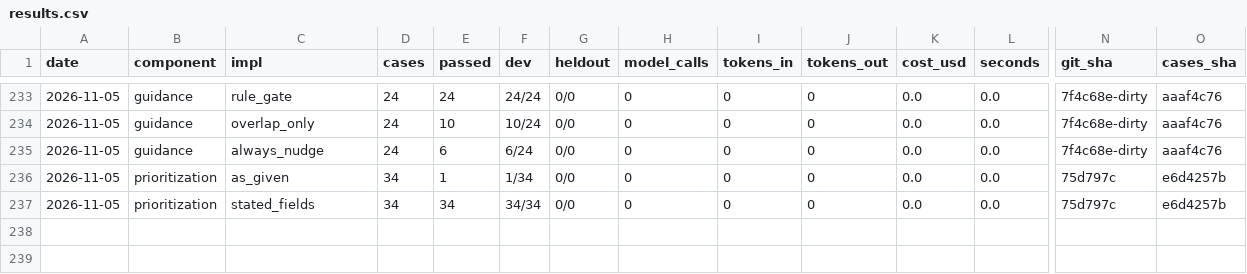
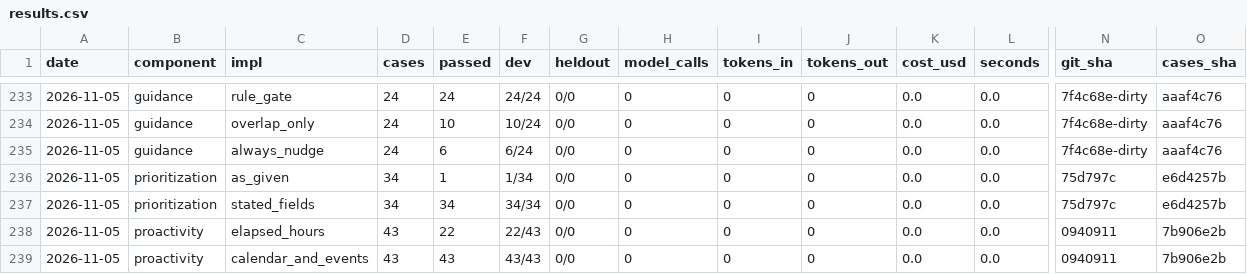
Before and after one commit to SpiritualData/ai-hub-of-hubs-structure, a CSV file: esoi/results.csv, drawn as a sheet; only a part is shown, gaps mark what is left out; rows hold the shown columns only; the diff names each change by its address in the sheet, - before the commit and + after, or states it on an @@ line.

```diff
--- a/esoi/results.csv
+++ b/esoi/results.csv
+row 238: 2026-11-05 | proactivity | elapsed_hours | 43 | 22 | 22/43 | 0/0 | 0 | 0 | 0 | 0.0 | 0.0 | 0940911 | 7b906e2b
+row 239: 2026-11-05 | proactivity | calendar_and_events | 43 | 43 | 43/43 | 0/0 | 0 | 0 | 0 | 0.0 | 0.0 | 0940911 | 7b906e2b
```
Also changed, not shown: esoi/per_case.csv, esoi/tracker/implementations.csv, 12 other files.
